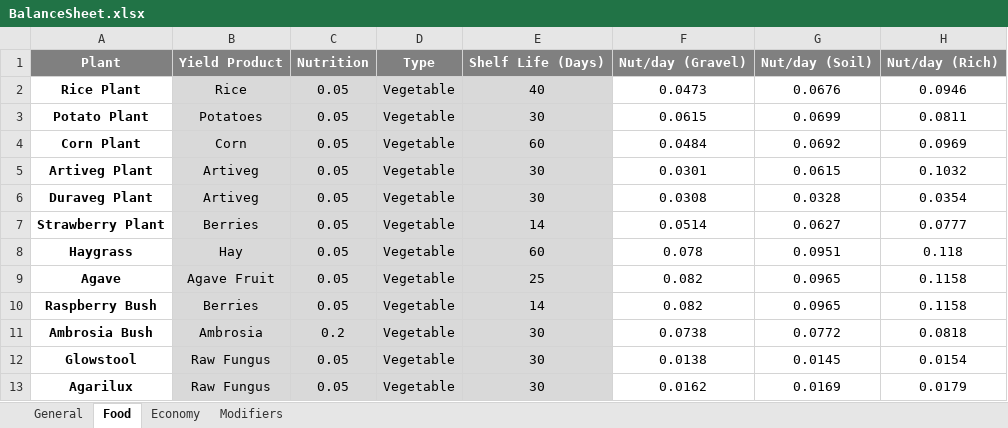
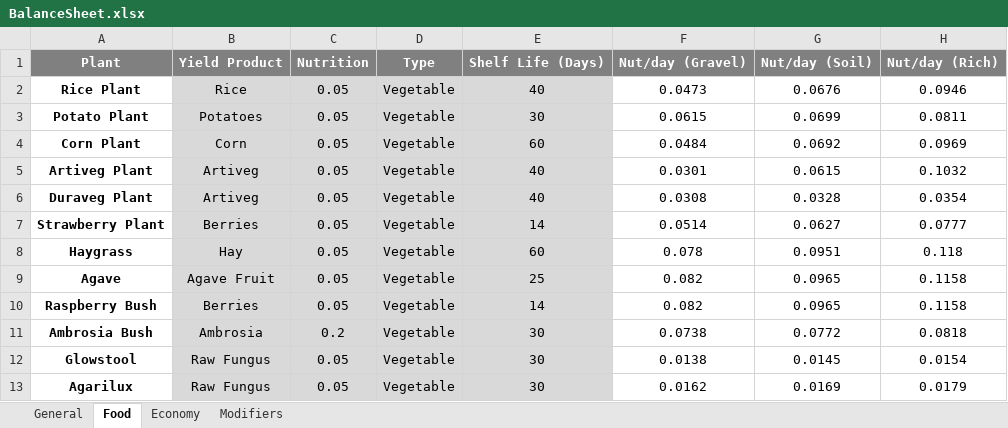
Before and after one commit to XeoNovaDan/GeneticallyEngineeredPlants, an Excel workbook: Defs/BalanceSheet.xlsx, sheet Food, drawn as a sheet; only a part is shown; values as stored, in another font and other column widths than the file's, no borders; the diff names each change by its address in the sheet, - before the commit and + after, or states it on an @@ line.

```diff
--- a/Defs/BalanceSheet.xlsx (sheet Food)
+++ b/Defs/BalanceSheet.xlsx (sheet Food)
-E5:E6: 30
+E5:E6: 40
```
Also changed, not shown: sheet General, sheet Economy, formulas that keep their value, 5 other files.
